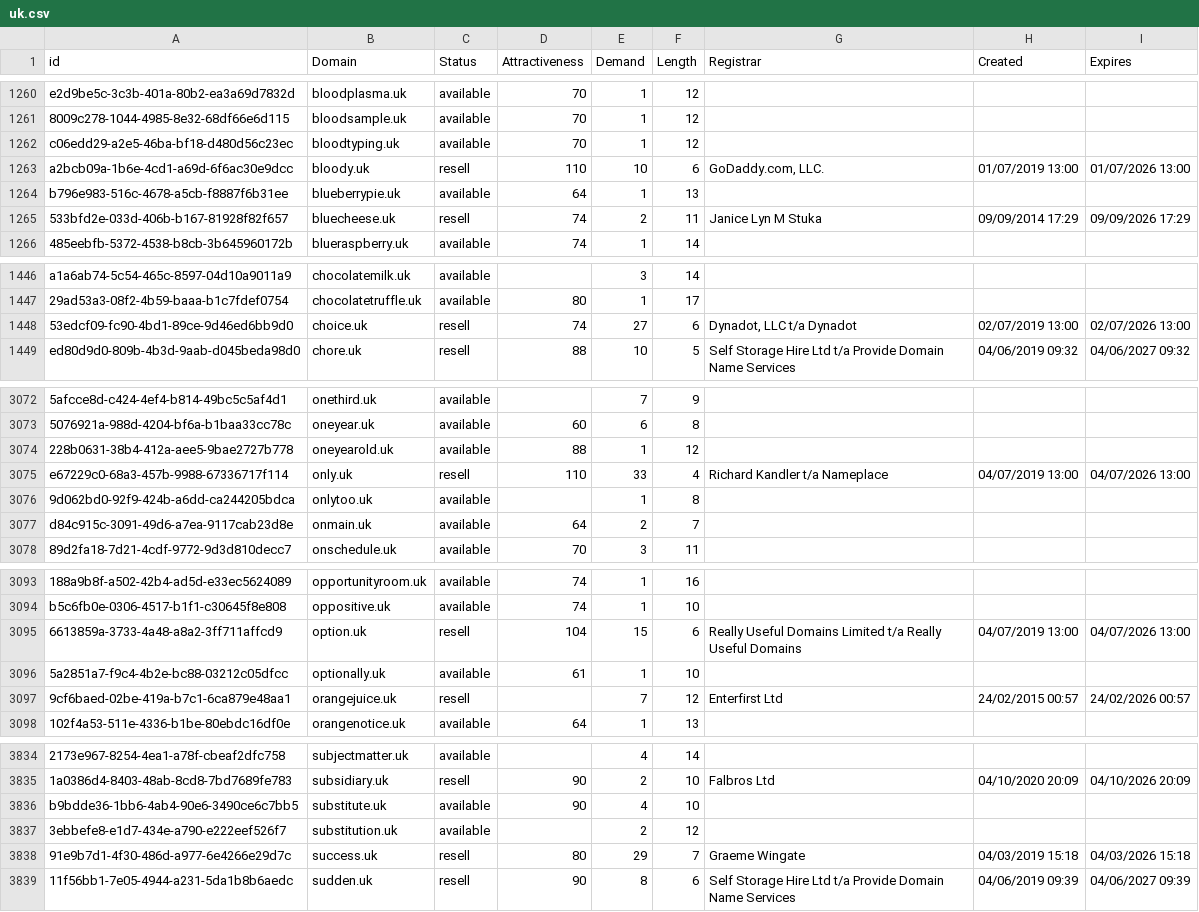
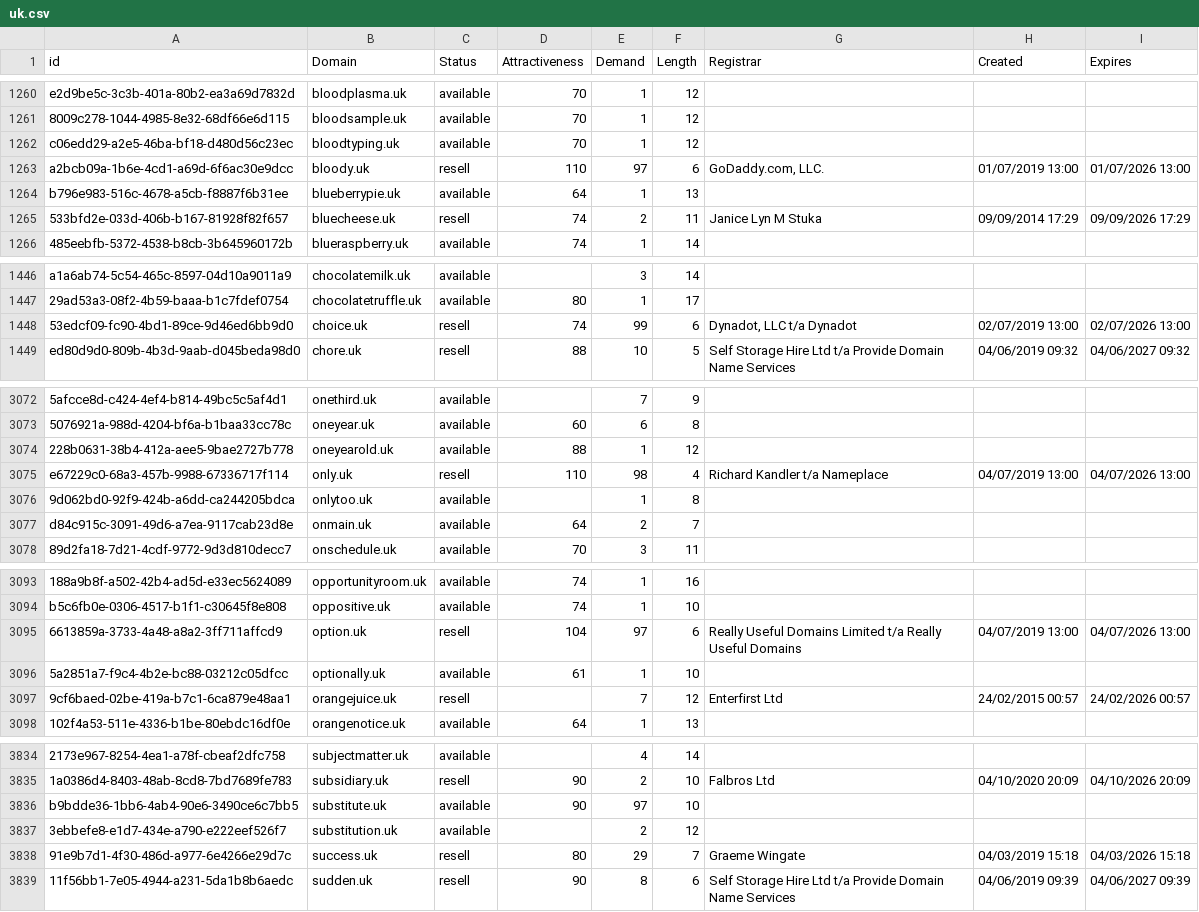
Before and after one commit to UniqueDomains/uk-oneword-domains, a CSV file: uk.csv, drawn as a sheet; only a part is shown, gaps mark what is left out; the diff covers the shown part only; the diff names each change by its address in the sheet, - before the commit and + after, or states it on an @@ line.

```diff
--- a/uk.csv
+++ b/uk.csv
-E1263 (Demand): 10
+E1263 (Demand): 97
-E1448 (Demand): 27
+E1448 (Demand): 99
-E3075 (Demand): 33
+E3075 (Demand): 98
-E3095 (Demand): 15
+E3095 (Demand): 97
-E3836 (Demand): 4
+E3836 (Demand): 97
```
Also changed, not shown: 8 edited cells elsewhere in this file, 1 other file.
